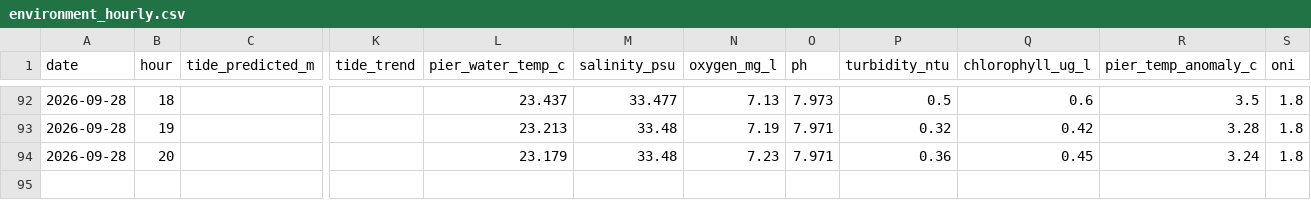
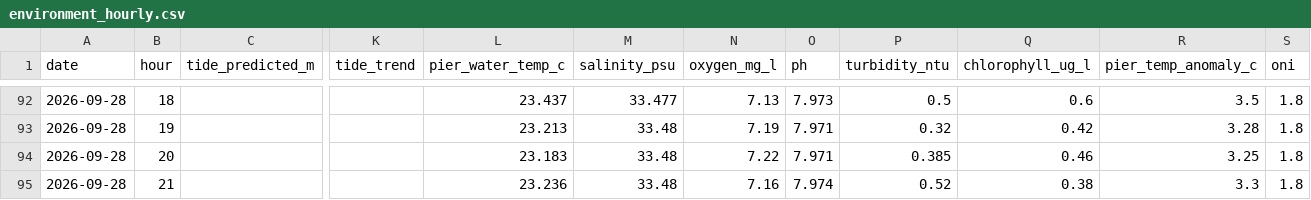
Before and after one commit to joshuafrommeyer-35/PierTracker, a CSV file: results/environment_hourly.csv, drawn as a sheet; only a part is shown, gaps mark what is left out; rows hold the shown columns only; the diff names each change by its address in the sheet, - before the commit and + after, or states it on an @@ line.

Commit message:
Update tracking results (2026-09-28)

```diff
--- a/results/environment_hourly.csv
+++ b/results/environment_hourly.csv
-L94 (pier_water_temp_c): 23.179
+L94 (pier_water_temp_c): 23.183
-N94 (oxygen_mg_l): 7.23
+N94 (oxygen_mg_l): 7.22
-P94 (turbidity_ntu): 0.36
+P94 (turbidity_ntu): 0.385
-Q94 (chlorophyll_ug_l): 0.45
+Q94 (chlorophyll_ug_l): 0.46
-R94 (pier_temp_anomaly_c): 3.24
+R94 (pier_temp_anomaly_c): 3.25
+row 95: 2026-09-28 | 21 |  |  | 23.236 | 33.48 | 7.16 | 7.974 | 0.52 | 0.38 | 3.3 | 1.8
```
Also changed, not shown: results/daily_conditions.csv, results/daily_summary.csv, 5 other files.
